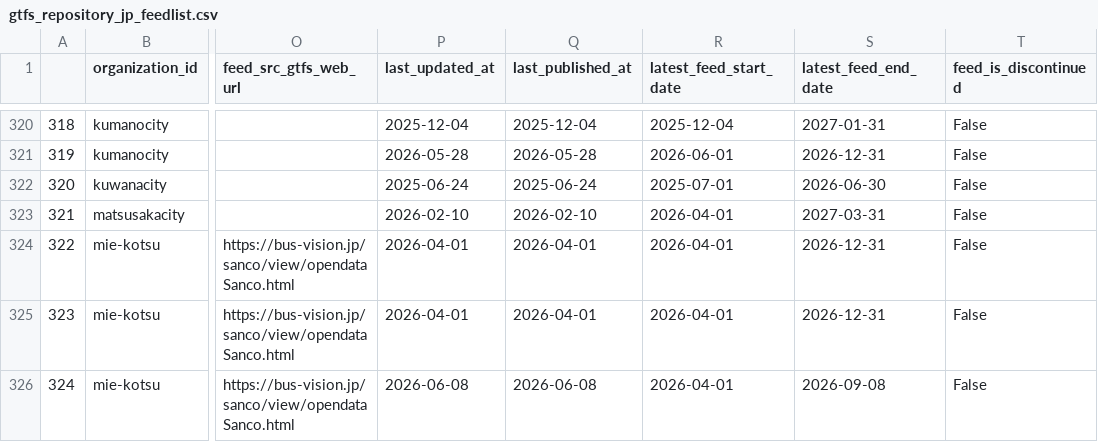
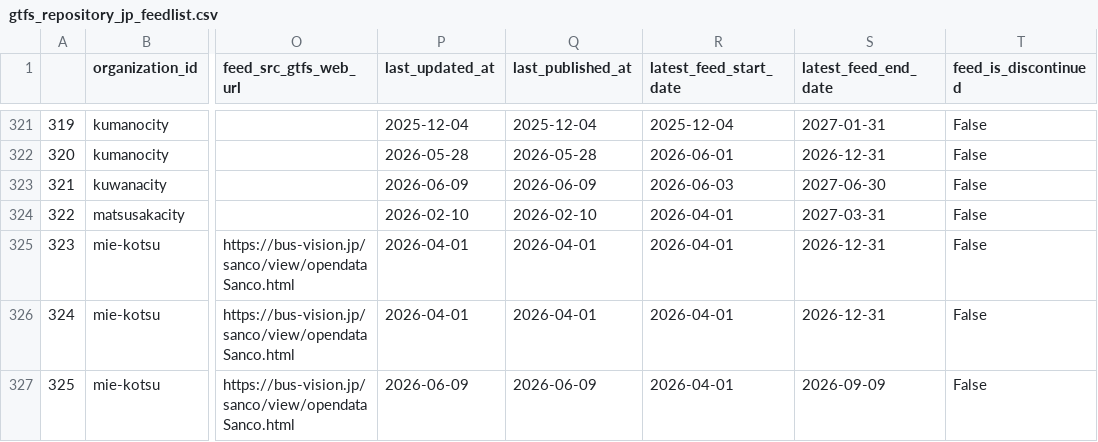
Before and after one commit to tshimada291/gtfs_repository_jp_feedcheck, a CSV file: gtfs_repository_jp_feedlist.csv, drawn as a sheet; only a part is shown, gaps mark what is left out; addresses are those after the commit; the diff covers the shown part only; the diff names each change by its address in the sheet, - before the commit and + after, or states it on an @@ line.

```diff
--- a/gtfs_repository_jp_feedlist.csv
+++ b/gtfs_repository_jp_feedlist.csv
@@ column A renumbered from row 114 down @@
-P323 (last_updated_at): 2025-06-24
+P323 (last_updated_at): 2026-06-09
-Q323 (last_published_at): 2025-06-24
+Q323 (last_published_at): 2026-06-09
-R323 (latest_feed_start_date): 2025-07-01
+R323 (latest_feed_start_date): 2026-06-03
-S323 (latest_feed_end_date): 2026-06-30
+S323 (latest_feed_end_date): 2027-06-30
-P327 (last_updated_at): 2026-06-08
+P327 (last_updated_at): 2026-06-09
-Q327 (last_published_at): 2026-06-08
+Q327 (last_published_at): 2026-06-09
-S327 (latest_feed_end_date): 2026-09-08
+S327 (latest_feed_end_date): 2026-09-09
```
Also changed, not shown: 1 added row and 27 edited cells elsewhere in this file, 1 other file.
